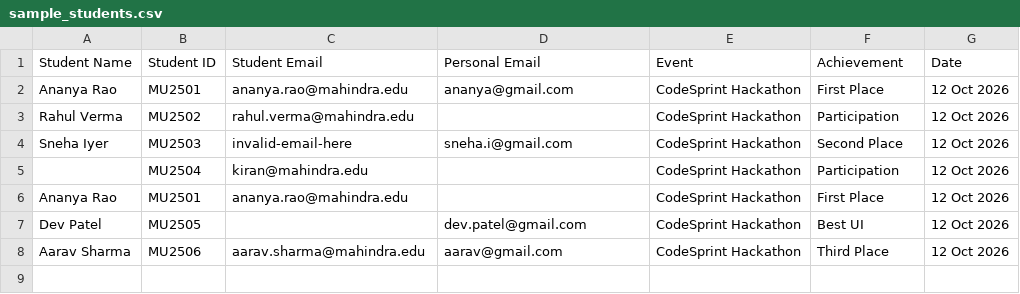
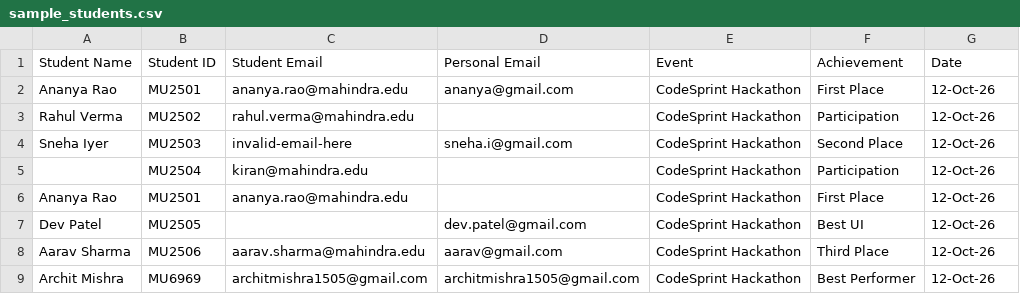
Before and after one commit to architmishra-15/certiflow, a CSV file: sample_students.csv, drawn as a sheet.

Commit message:
Working email

```diff
--- a/sample_students.csv
+++ b/sample_students.csv
@@ -1,8 +1,9 @@
 Student Name,Student ID,Student Email,Personal Email,Event,Achievement,Date
-Ananya Rao,MU2501,ananya.rao@mahindra.edu,ananya@gmail.com,CodeSprint Hackathon,First Place,12 Oct 2026
-Rahul Verma,MU2502,rahul.verma@mahindra.edu,,CodeSprint Hackathon,Participation,12 Oct 2026
-Sneha Iyer,MU2503,invalid-email-here,sneha.i@gmail.com,CodeSprint Hackathon,Second Place,12 Oct 2026
-,MU2504,kiran@mahindra.edu,,CodeSprint Hackathon,Participation,12 Oct 2026
-Ananya Rao,MU2501,ananya.rao@mahindra.edu,,CodeSprint Hackathon,First Place,12 Oct 2026
-Dev Patel,MU2505,,dev.patel@gmail.com,CodeSprint Hackathon,Best UI,12 Oct 2026
-Aarav Sharma,MU2506,aarav.sharma@mahindra.edu,aarav@gmail.com,CodeSprint Hackathon,Third Place,12 Oct 2026
+Ananya Rao,MU2501,ananya.rao@mahindra.edu,ananya@gmail.com,CodeSprint Hackathon,First Place,12-Oct-26
+Rahul Verma,MU2502,rahul.verma@mahindra.edu,,CodeSprint Hackathon,Participation,12-Oct-26
+Sneha Iyer,MU2503,invalid-email-here,sneha.i@gmail.com,CodeSprint Hackathon,Second Place,12-Oct-26
+,MU2504,kiran@mahindra.edu,,CodeSprint Hackathon,Participation,12-Oct-26
+Ananya Rao,MU2501,ananya.rao@mahindra.edu,,CodeSprint Hackathon,First Place,12-Oct-26
+Dev Patel,MU2505,,dev.patel@gmail.com,CodeSprint Hackathon,Best UI,12-Oct-26
+Aarav Sharma,MU2506,aarav.sharma@mahindra.edu,aarav@gmail.com,CodeSprint Hackathon,Third Place,12-Oct-26
+Archit Mishra,MU6969,architmishra1505@gmail.com,architmishra1505@gmail.com,CodeSprint Hackathon,Best Performer,12-Oct-26
```
Also changed, not shown: 7 other files.
